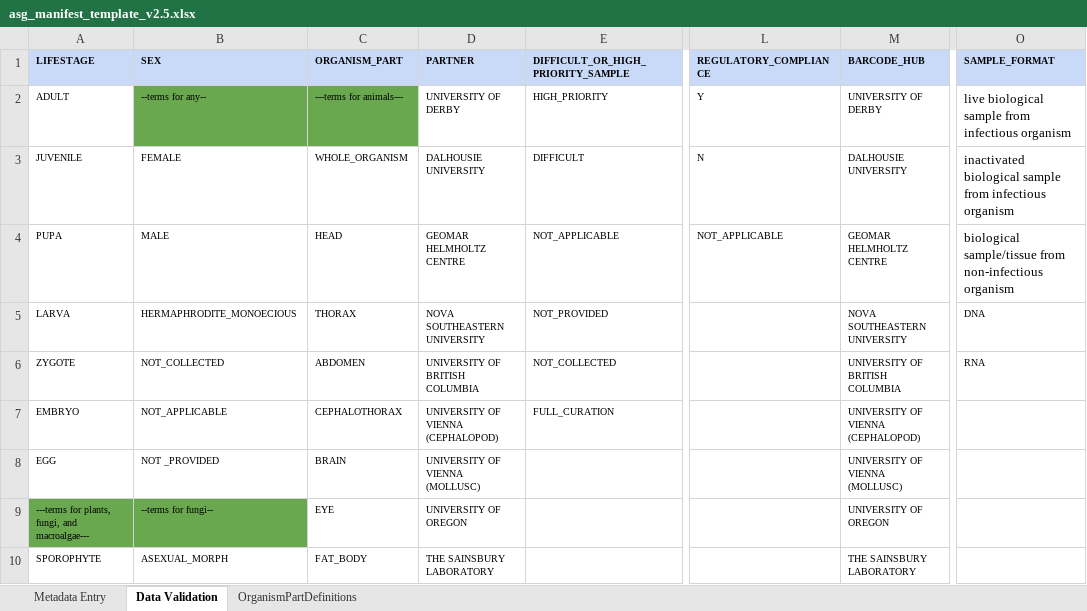
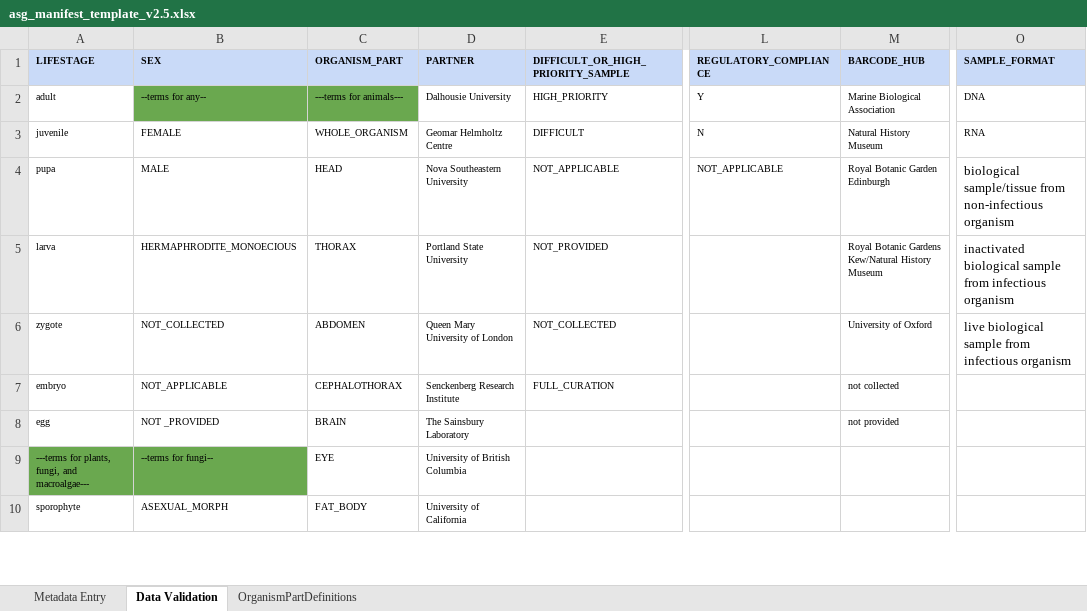
Before and after one commit to TGAC/COPO-production, an Excel workbook: media/assets/manifests/asg_manifest_template_v2.5.xlsx, sheet Data Validation, drawn as a sheet; only a part is shown, gaps mark what is left out; values as stored, in another font and other column widths than the file's, no borders; charts and pictures not drawn; the diff covers the shown part only; the diff names each change by its address in the sheet, - before the commit and + after, or states it on an @@ line.

Commit message:
Updated enums for blank manifests

```diff
--- a/media/assets/manifests/asg_manifest_template_v2.5.xlsx (sheet Data Validation)
+++ b/media/assets/manifests/asg_manifest_template_v2.5.xlsx (sheet Data Validation)
-A2 (LIFESTAGE): ADULT
+A2 (LIFESTAGE): adult
-D2 (PARTNER): UNIVERSITY OF DERBY
+D2 (PARTNER): Dalhousie University
-M2 (BARCODE_HUB): UNIVERSITY OF DERBY
+M2 (BARCODE_HUB): Marine Biological Association
-O2 (SAMPLE_FORMAT): live biological sample from infectious organism
+O2 (SAMPLE_FORMAT): DNA
@@ O2:O3 text size: smaller @@
-A3 (LIFESTAGE): JUVENILE
+A3 (LIFESTAGE): juvenile
-D3 (PARTNER): DALHOUSIE UNIVERSITY
+D3 (PARTNER): Geomar Helmholtz Centre
-M3 (BARCODE_HUB): DALHOUSIE UNIVERSITY
+M3 (BARCODE_HUB): Natural History Museum
-O3 (SAMPLE_FORMAT): inactivated biological sample from infectious organism
+O3 (SAMPLE_FORMAT): RNA
-A4 (LIFESTAGE): PUPA
+A4 (LIFESTAGE): pupa
-D4 (PARTNER): GEOMAR HELMHOLTZ CENTRE
+D4 (PARTNER): Nova Southeastern University
-M4 (BARCODE_HUB): GEOMAR HELMHOLTZ CENTRE
+M4 (BARCODE_HUB): Royal Botanic Garden Edinburgh
-A5 (LIFESTAGE): LARVA
+A5 (LIFESTAGE): larva
-D5 (PARTNER): NOVA SOUTHEASTERN UNIVERSITY
+D5 (PARTNER): Portland State University
-M5 (BARCODE_HUB): NOVA SOUTHEASTERN UNIVERSITY
+M5 (BARCODE_HUB): Royal Botanic Gardens Kew/Natural History Museum
-O5 (SAMPLE_FORMAT): DNA
+O5 (SAMPLE_FORMAT): inactivated biological sample from infectious organism
@@ O5:O6 text size: larger @@
-A6 (LIFESTAGE): ZYGOTE
+A6 (LIFESTAGE): zygote
-D6 (PARTNER): UNIVERSITY OF BRITISH COLUMBIA
+D6 (PARTNER): Queen Mary University of London
-M6 (BARCODE_HUB): UNIVERSITY OF BRITISH COLUMBIA
+M6 (BARCODE_HUB): University of Oxford
-O6 (SAMPLE_FORMAT): RNA
+O6 (SAMPLE_FORMAT): live biological sample from infectious organism
-A7 (LIFESTAGE): EMBRYO
+A7 (LIFESTAGE): embryo
-D7 (PARTNER): UNIVERSITY OF VIENNA (CEPHALOPOD)
+D7 (PARTNER): Senckenberg Research Institute
-M7 (BARCODE_HUB): UNIVERSITY OF VIENNA (CEPHALOPOD)
+M7 (BARCODE_HUB): not collected
-A8 (LIFESTAGE): EGG
+A8 (LIFESTAGE): egg
-D8 (PARTNER): UNIVERSITY OF VIENNA (MOLLUSC)
+D8 (PARTNER): The Sainsbury Laboratory
-M8 (BARCODE_HUB): UNIVERSITY OF VIENNA (MOLLUSC)
+M8 (BARCODE_HUB): not provided
-D9 (PARTNER): UNIVERSITY OF OREGON
+D9 (PARTNER): University of British Columbia
-M9 (BARCODE_HUB): UNIVERSITY OF OREGON
+M9 (BARCODE_HUB): (empty)
-A10 (LIFESTAGE): SPOROPHYTE
+A10 (LIFESTAGE): sporophyte
-D10 (PARTNER): THE SAINSBURY LABORATORY
+D10 (PARTNER): University of California
-M10 (BARCODE_HUB): THE SAINSBURY LABORATORY
+M10 (BARCODE_HUB): (empty)
```
Also changed, not shown: 18 edited cells elsewhere in this sheet, charts or pictures, media/assets/manifests/dtol_manifest_template_v2.5.xlsx.
